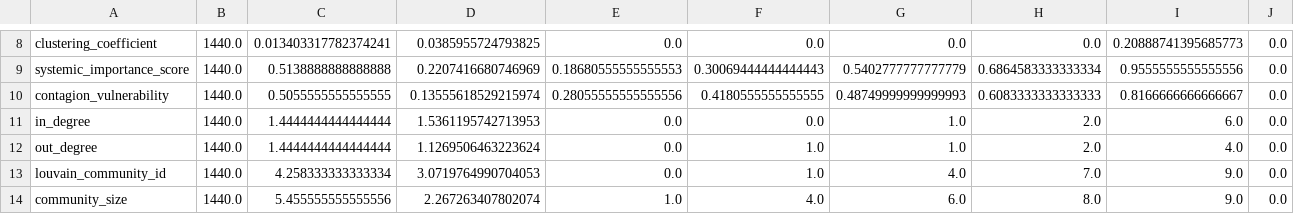
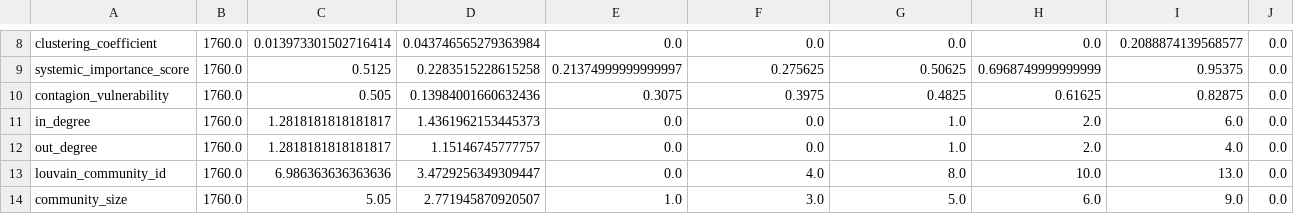
Before and after one commit to E0259-Data-Analytics/CrisisNet-E0259-Project, a CSV file: Module_C/results/tables/x_graph_feature_summary.csv, drawn as a sheet; only a part is shown, gaps mark what is left out; the diff covers the shown part only; the diff names each change by its address in the sheet, - before the commit and + after, or states it on an @@ line.

```diff
--- a/Module_C/results/tables/x_graph_feature_summary.csv
+++ b/Module_C/results/tables/x_graph_feature_summary.csv
-B8:B14: 1440.0
+B8:B14: 1760.0
-C8: 0.013403317782374241
+C8: 0.013973301502716414
-D8: 0.0385955724793825
+D8: 0.043746565279363984
-I8: 0.20888741395685773
+I8: 0.2088874139568577
-C9: 0.5138888888888888
+C9: 0.5125
-D9: 0.2207416680746969
+D9: 0.2283515228615258
-E9: 0.18680555555555553
+E9: 0.21374999999999997
-F9: 0.30069444444444443
+F9: 0.275625
-G9: 0.5402777777777779
+G9: 0.50625
-H9: 0.6864583333333334
+H9: 0.6968749999999999
-I9: 0.9555555555555556
+I9: 0.95375
-C10: 0.5055555555555555
+C10: 0.505
-D10: 0.13555618529215974
+D10: 0.13984001660632436
-E10: 0.28055555555555556
+E10: 0.3075
-F10: 0.4180555555555555
+F10: 0.3975
-G10: 0.48749999999999993
+G10: 0.4825
-H10: 0.6083333333333333
+H10: 0.61625
-I10: 0.8166666666666667
+I10: 0.82875
-C11:C12: 1.4444444444444444
+C11:C12: 1.2818181818181817
-D11: 1.5361195742713953
+D11: 1.4361962153445373
-D12: 1.1269506463223624
+D12: 1.15146745777757
-F12: 1.0
+F12: 0.0
-C13: 4.258333333333334
+C13: 6.986363636363636
-D13: 3.0719764990704053
+D13: 3.4729256349309447
-F13: 1.0
+F13: 4.0
-G13: 4.0
+G13: 8.0
-H13: 7.0
+H13: 10.0
-I13: 9.0
+I13: 13.0
-C14: 5.455555555555556
+C14: 5.05
-D14: 2.267263407802074
+D14: 2.771945870920507
-F14: 4.0
+F14: 3.0
-G14: 6.0
+G14: 5.0
-H14: 8.0
+H14: 6.0
```
Also changed, not shown: 97 edited cells elsewhere in this file, 19 other files.
